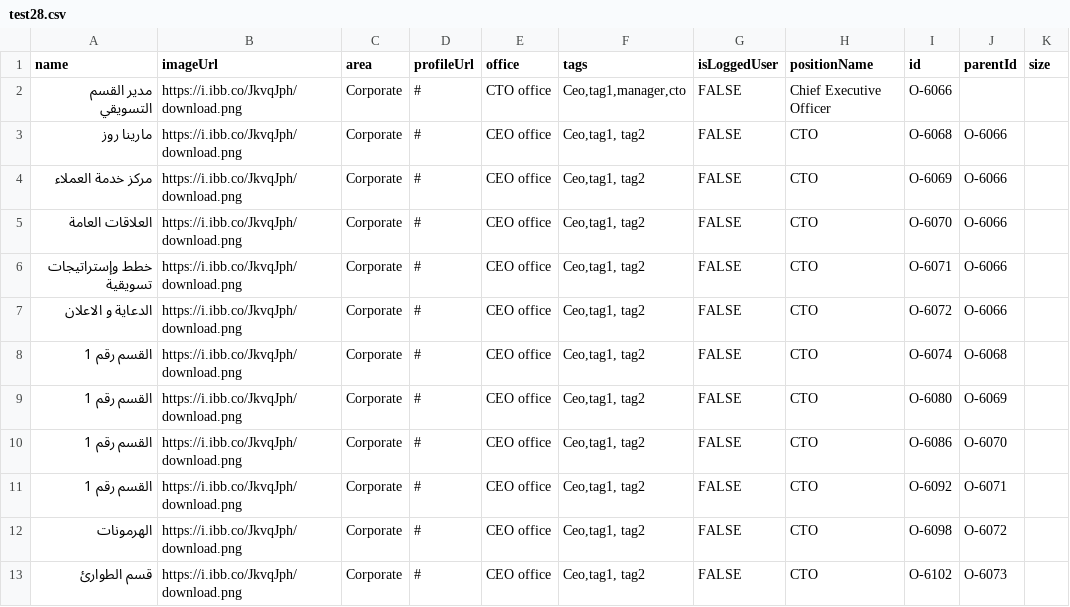
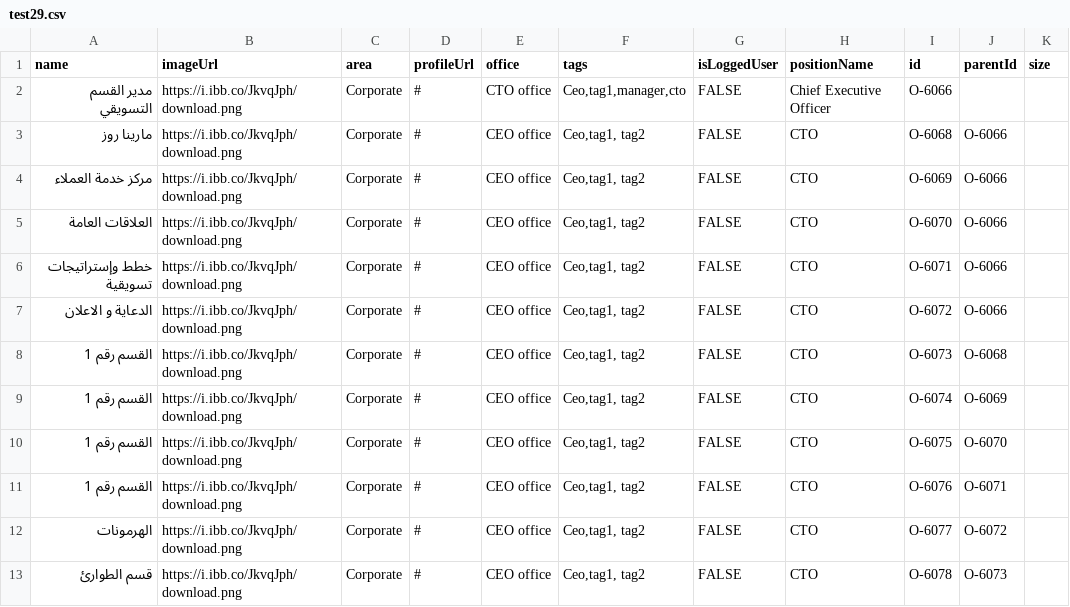
Before and after one commit to znzn2013/test, a CSV file: test29.csv (was test28.csv), drawn as a sheet.

Commit message:
Update and rename test28.csv to test29.csv

```diff
--- a/test28.csv
+++ b/test29.csv
@@ -7,7 +7,7 @@ name,imageUrl,area,profileUrl,office,tags,isLoggedUser,positionName,id,parentId,
 الدعاية و الاعلان,https://i.ibb.co/JkvqJph/download.png,Corporate,#,CEO office,"Ceo,tag1, tag2",FALSE,CTO ,O-6072,O-6066,
-القسم رقم 1,https://i.ibb.co/JkvqJph/download.png,Corporate,#,CEO office,"Ceo,tag1, tag2",FALSE,CTO ,O-6074,O-6068,
-القسم رقم 1,https://i.ibb.co/JkvqJph/download.png,Corporate,#,CEO office,"Ceo,tag1, tag2",FALSE,CTO ,O-6080,O-6069,
-القسم رقم 1,https://i.ibb.co/JkvqJph/download.png,Corporate,#,CEO office,"Ceo,tag1, tag2",FALSE,CTO ,O-6086,O-6070,
-القسم رقم 1,https://i.ibb.co/JkvqJph/download.png,Corporate,#,CEO office,"Ceo,tag1, tag2",FALSE,CTO ,O-6092,O-6071,
-الهرمونات,https://i.ibb.co/JkvqJph/download.png,Corporate,#,CEO office,"Ceo,tag1, tag2",FALSE,CTO ,O-6098,O-6072,
-قسم الطوارئ,https://i.ibb.co/JkvqJph/download.png,Corporate,#,CEO office,"Ceo,tag1, tag2",FALSE,CTO ,O-6102,O-6073,
+القسم رقم 1,https://i.ibb.co/JkvqJph/download.png,Corporate,#,CEO office,"Ceo,tag1, tag2",FALSE,CTO ,O-6073,O-6068,
+القسم رقم 1,https://i.ibb.co/JkvqJph/download.png,Corporate,#,CEO office,"Ceo,tag1, tag2",FALSE,CTO ,O-6074,O-6069,
+القسم رقم 1,https://i.ibb.co/JkvqJph/download.png,Corporate,#,CEO office,"Ceo,tag1, tag2",FALSE,CTO ,O-6075,O-6070,
+القسم رقم 1,https://i.ibb.co/JkvqJph/download.png,Corporate,#,CEO office,"Ceo,tag1, tag2",FALSE,CTO ,O-6076,O-6071,
+الهرمونات,https://i.ibb.co/JkvqJph/download.png,Corporate,#,CEO office,"Ceo,tag1, tag2",FALSE,CTO ,O-6077,O-6072,
+قسم الطوارئ,https://i.ibb.co/JkvqJph/download.png,Corporate,#,CEO office,"Ceo,tag1, tag2",FALSE,CTO ,O-6078,O-6073,
```
